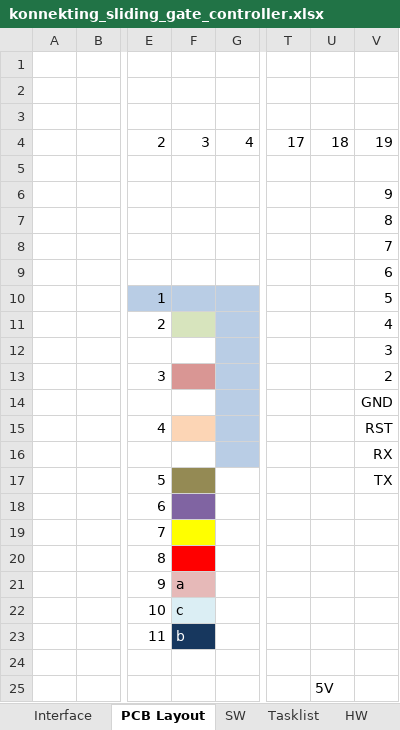
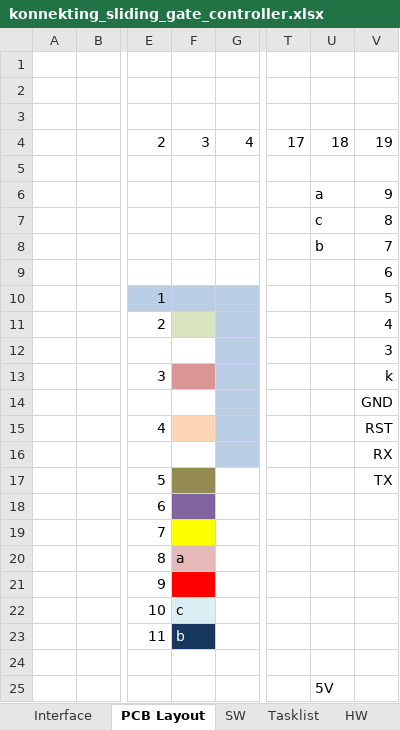
Before and after one commit to Ing-Dom/konnekting_sliding_gate_controller, an Excel workbook: dev_doc/konnekting_sliding_gate_controller.xlsx, sheet PCB Layout, drawn as a sheet; only a part is shown, gaps mark what is left out; values as stored, in another font and other column widths than the file's, no borders; the diff covers the shown part only; the diff names each change by its address in the sheet, - before the commit and + after, or states it on an @@ line.

```diff
--- a/dev_doc/konnekting_sliding_gate_controller.xlsx (sheet PCB Layout)
+++ b/dev_doc/konnekting_sliding_gate_controller.xlsx (sheet PCB Layout)
-U6: (empty)
+U6: a
-U7: (empty)
+U7: c
-U8: (empty)
+U8: b
-V13: 2
+V13: k
-F20: (empty)
+F20: a
-F20 fill: #FF0000
+F20 fill: #E6B9B8
-F21: a
+F21: (empty)
-F21 fill: #E6B9B8
+F21 fill: #FF0000
```
Also changed, not shown: 30 added rows elsewhere in this sheet, sheet Interface, charts or pictures, 1 other file.
